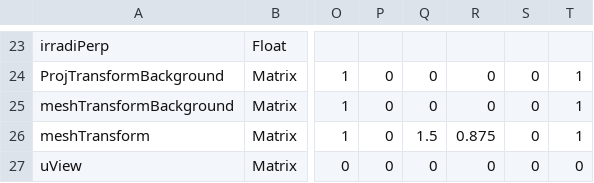
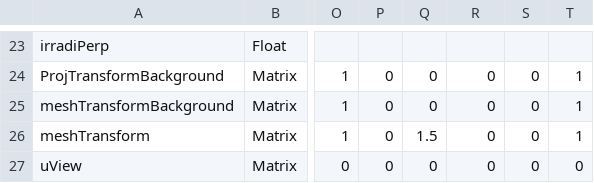
Before and after one commit to liumei2012/MIVConvertor, a CSV file: Experiment/data/parameters_hetro.csv, drawn as a sheet; only a part is shown, gaps mark what is left out; the diff names each change by its address in the sheet, - before the commit and + after, or states it on an @@ line.

Commit message:
image processing parameter file updated

```diff
--- a/Experiment/data/parameters_hetro.csv
+++ b/Experiment/data/parameters_hetro.csv
-R26: 0.875
+R26: 0
```
Also changed, not shown: Experiment/data/ImageProcessingUniform.csv, 2 other files.
